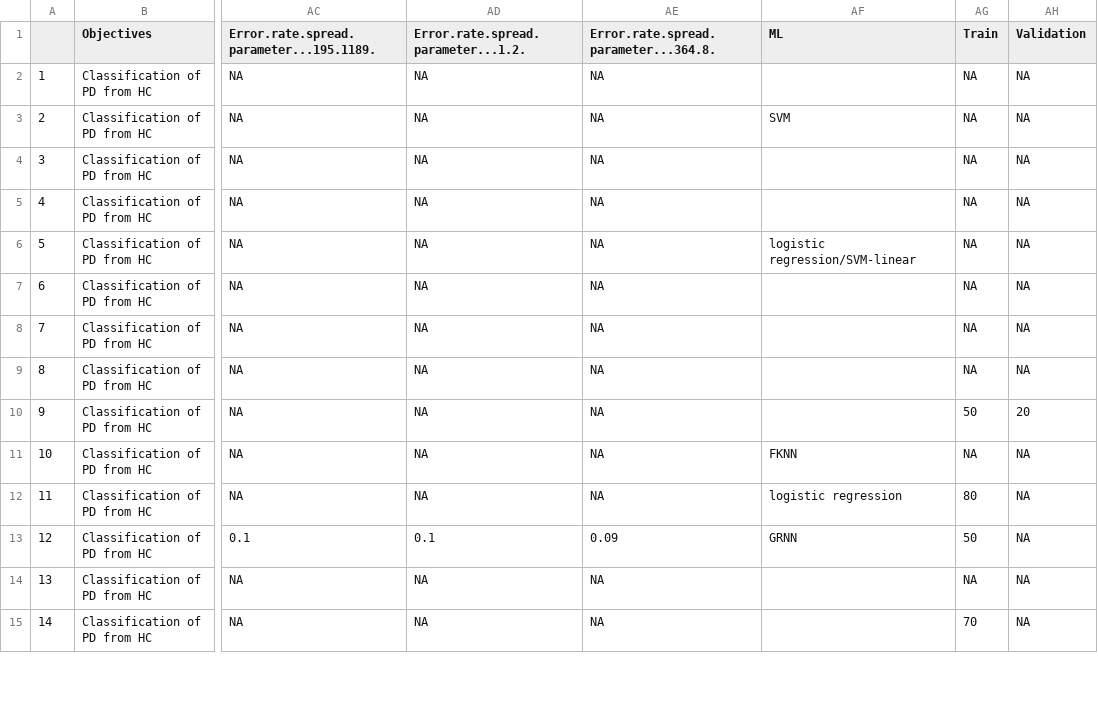
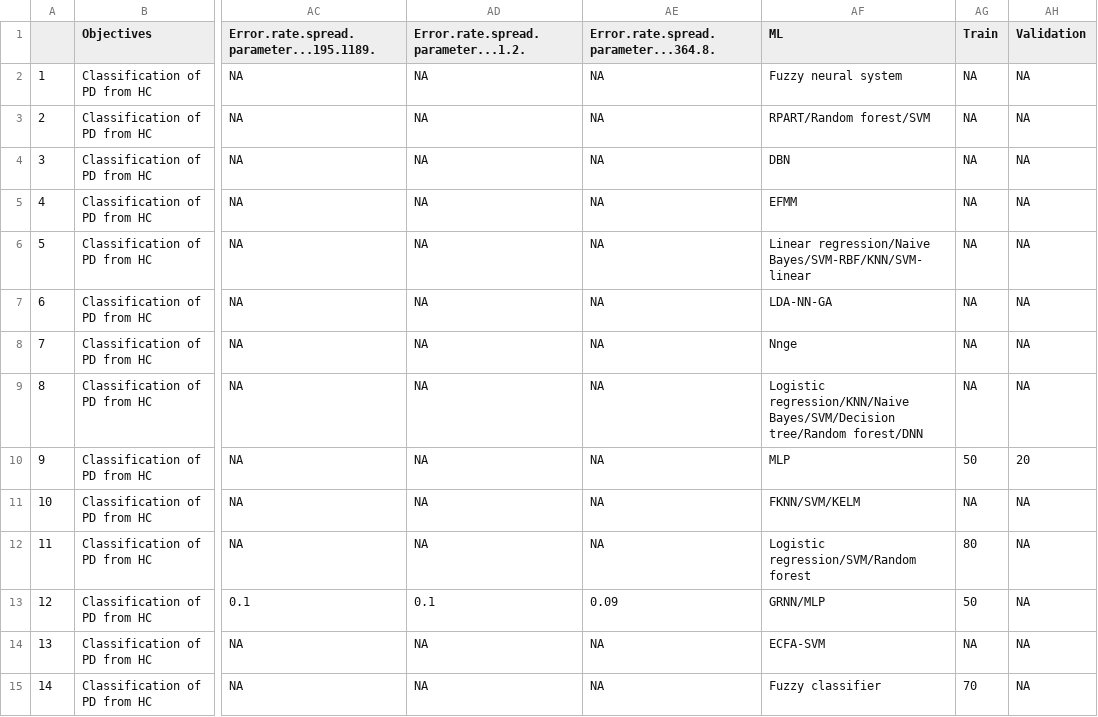
Before and after one commit to eecastillo/parkinson_analisis, a CSV file: R_project/Shiny/files/clean_voice.csv, drawn as a sheet; only a part is shown, gaps mark what is left out; the diff covers the shown part only; the diff names each change by its address in the sheet, - before the commit and + after, or states it on an @@ line.

Commit message:
voice data fixed

```diff
--- a/R_project/Shiny/files/clean_voice.csv
+++ b/R_project/Shiny/files/clean_voice.csv
-AF2 (ML): (empty)
+AF2 (ML): Fuzzy neural system
-AF3 (ML): SVM
+AF3 (ML): RPART/Random forest/SVM
-AF4 (ML): (empty)
+AF4 (ML): DBN
-AF5 (ML): (empty)
+AF5 (ML): EFMM
-AF6 (ML): logistic regression/SVM-linear
+AF6 (ML): Linear regression/Naive Bayes/SVM-RBF/KNN/SVM-linear
-AF7 (ML): (empty)
+AF7 (ML): LDA-NN-GA
-AF8 (ML): (empty)
+AF8 (ML): Nnge
-AF9 (ML): (empty)
+AF9 (ML): Logistic regression/KNN/Naive Bayes/SVM/Decision tree/Random forest/DNN
-AF10 (ML): (empty)
+AF10 (ML): MLP
-AF11 (ML): FKNN
+AF11 (ML): FKNN/SVM/KELM
-AF12 (ML): logistic regression
+AF12 (ML): Logistic regression/SVM/Random forest
-AF13 (ML): GRNN
+AF13 (ML): GRNN/MLP
-AF14 (ML): (empty)
+AF14 (ML): ECFA-SVM
-AF15 (ML): (empty)
+AF15 (ML): Fuzzy classifier
```
Also changed, not shown: 41 edited cells elsewhere in this file.
